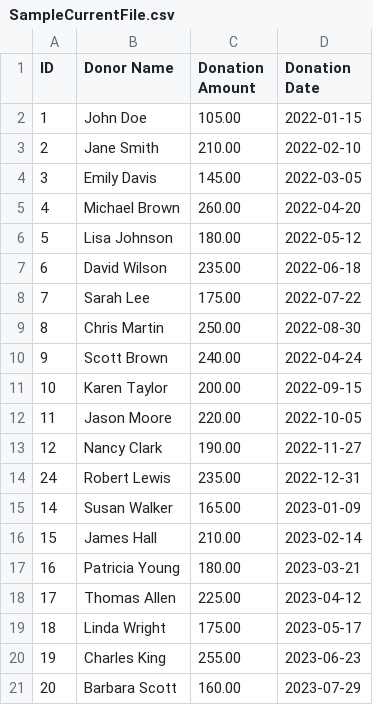
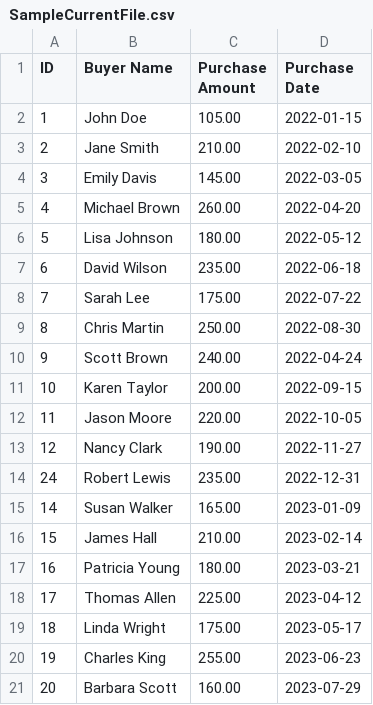
Before and after one commit to Andrew-Mazour/Buyer-Trends-Project, a CSV file: data/SampleCurrentFile.csv, drawn as a sheet.

Commit message:
Update SampleCurrentFile.csv

```diff
--- a/data/SampleCurrentFile.csv
+++ b/data/SampleCurrentFile.csv
@@ -1,2 +1,2 @@
-ID,Donor Name,Donation Amount,Donation Date
+ID,Buyer Name,Purchase Amount,Purchase Date
 1,John Doe,105.00,2022-01-15
```
